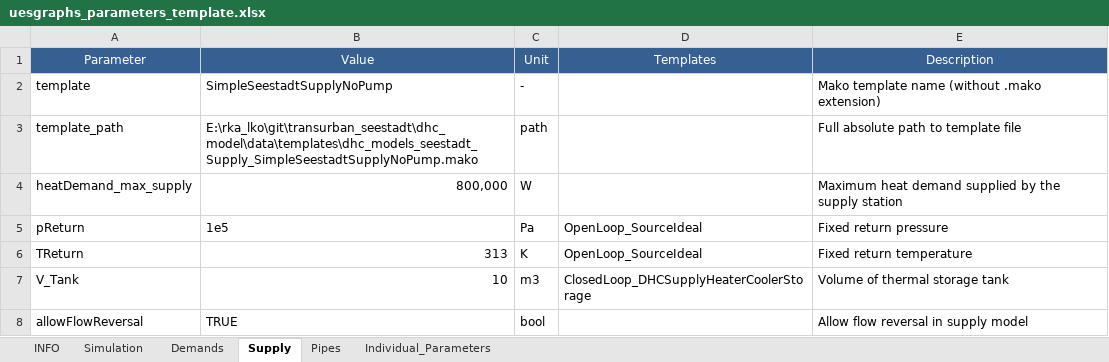
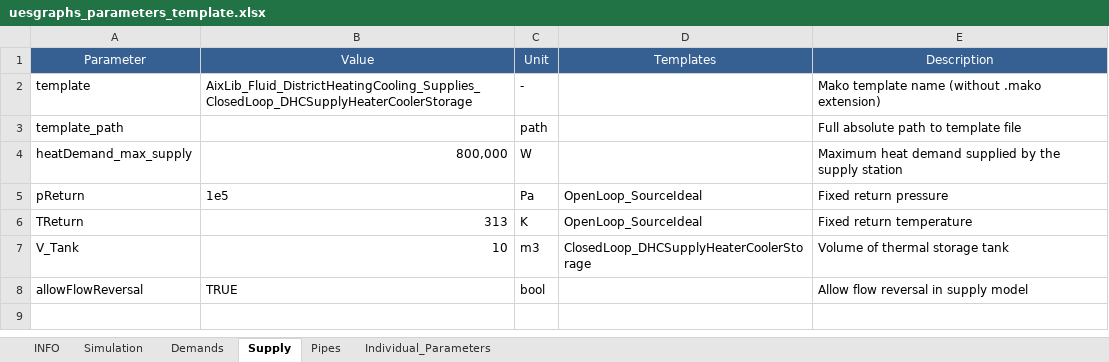
Before and after one commit to RWTH-EBC/uesgraphs, an Excel workbook: uesgraphs/data/uesgraphs_parameters_template.xlsx, sheet Supply, drawn as a sheet; values as stored, in another font and other column widths than the file's, no borders; the diff names each change by its address in the sheet, - before the commit and + after, or states it on an @@ line.

```diff
--- a/uesgraphs/data/uesgraphs_parameters_template.xlsx (sheet Supply)
+++ b/uesgraphs/data/uesgraphs_parameters_template.xlsx (sheet Supply)
-B2 (Value): SimpleSeestadtSupplyNoPump
+B2 (Value): AixLib_Fluid_DistrictHeatingCooling_Supplies_ClosedLoop_DHCSupplyHeaterCoolerStorage
-B3 (Value): E:\rka_lko\git\transurban_seestadt\dhc_model\data\templates\dhc_models_seestadt_Supply_SimpleSeestadtSupplyNoPump.mako
+B3 (Value): (empty)
```
Also changed, not shown: sheet Pipes, sheet Demands, 2 other files.
